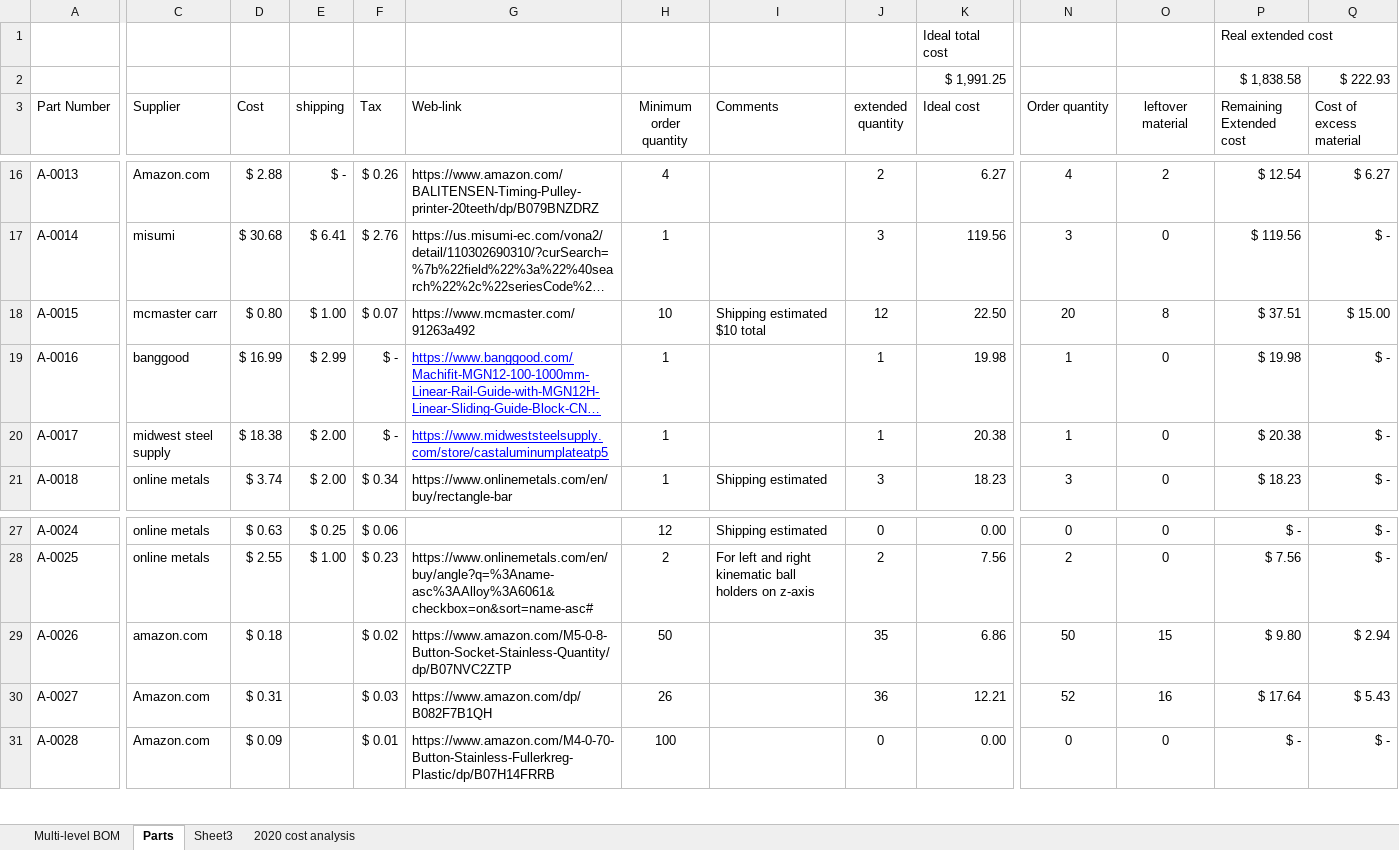
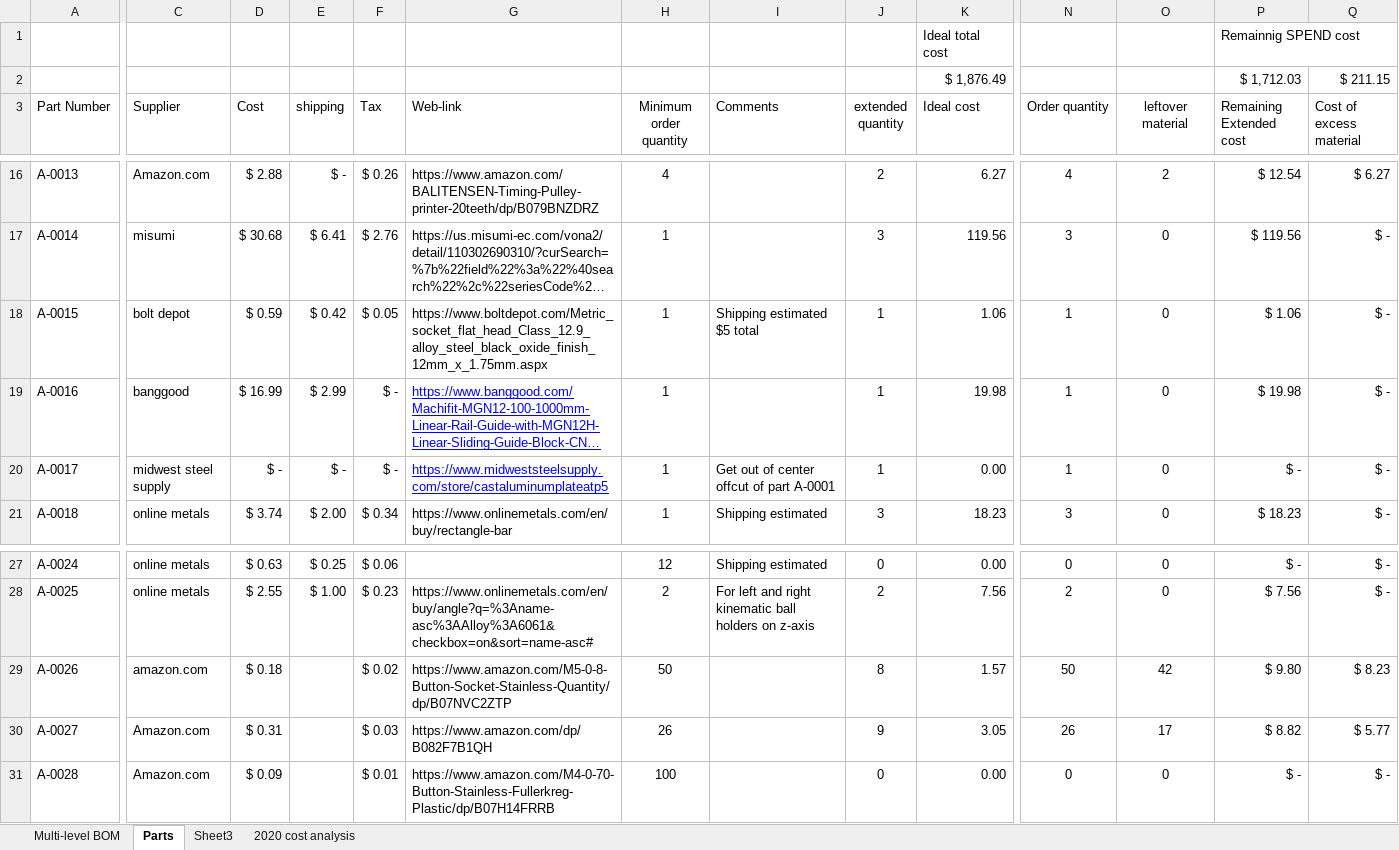
Before and after one commit to BainbridgeArtisanResourceNetwork/Mark4_printer, an Excel workbook: Detailed BOM.xlsx, sheet Parts, drawn as a sheet; only a part is shown, gaps mark what is left out; long unchanged cells end in …; values as stored, in another font and other column widths than the file's, no borders; table styles not drawn; removed rows and columns are numbered as before the commit, all else as after; rows hold the shown columns only; the diff covers the shown part only; the diff names each change by its address in the sheet, - before the commit and + after, or states it on an @@ line.

```diff
--- a/Detailed BOM.xlsx (sheet Parts)
+++ b/Detailed BOM.xlsx (sheet Parts)
-P1 (Remaining Extended cost): Real extended cost
+P1 (Remaining Extended cost): Remainnig SPEND cost
-row 2:  |  |  |  |  |  |  |  |  | $ 1,991.25 |  |  | $ 1,838.58 | $ 222.93
+row 2:  |  |  |  |  |  |  |  |  | $ 1,876.49 |  |  | $ 1,712.03 | $ 211.15
-C18 (Supplier): mcmaster carr
+C18 (Supplier): bolt depot
-D18 (Cost): $ 0.80
+D18 (Cost): $ 0.59
-E18 (shipping): $ 1.00
+E18 (shipping): $ 0.42
-F18 (Tax): $ 0.07
+F18 (Tax): $ 0.05
-G18 (Web-link): https://www.mcmaster.com/91263a492
+G18 (Web-link): https://www.boltdepot.com/Metric_socket_flat_head_Class_12.9_alloy_steel_black_oxide_finish_12mm_x_1.75mm.aspx
-H18 (Minimum order quantity): 10
+H18 (Minimum order quantity): 1
-I18 (Comments): Shipping estimated $10 total
+I18 (Comments): Shipping estimated $5 total
-J18 (extended quantity): 12
+J18 (extended quantity): 1
-K18 (Ideal cost): 22.50
+K18 (Ideal cost): 1.06
-N18 (Order quantity): 20
+N18 (Order quantity): 1
-O18 (leftover material): 8
+O18 (leftover material): 0
-P18 (Remaining Extended cost): $ 37.51
+P18 (Remaining Extended cost): $ 1.06
-Q18 (Cost of excess material): $ 15.00
+Q18 (Cost of excess material): $ -
-D20 (Cost): $ 18.38
+D20 (Cost): $ -
-E20 (shipping): $ 2.00
+E20 (shipping): $ -
-I20 (Comments): (empty)
+I20 (Comments): Get out of center offcut of part A-0001
-K20 (Ideal cost): 20.38
+K20 (Ideal cost): 0.00
-P20 (Remaining Extended cost): $ 20.38
+P20 (Remaining Extended cost): $ -
-J29 (extended quantity): 35
+J29 (extended quantity): 8
-K29 (Ideal cost): 6.86
+K29 (Ideal cost): 1.57
-O29 (leftover material): 15
+O29 (leftover material): 42
-Q29 (Cost of excess material): $ 2.94
+Q29 (Cost of excess material): $ 8.23
-J30 (extended quantity): 36
+J30 (extended quantity): 9
-K30 (Ideal cost): 12.21
+K30 (Ideal cost): 3.05
-N30 (Order quantity): 52
+N30 (Order quantity): 26
-O30 (leftover material): 16
+O30 (leftover material): 17
-P30 (Remaining Extended cost): $ 17.64
+P30 (Remaining Extended cost): $ 8.82
-Q30 (Cost of excess material): $ 5.43
+Q30 (Cost of excess material): $ 5.77
```
Also changed, not shown: 11 added rows, 44 edited cells and cell formats elsewhere in this sheet, sheet Multi-level BOM, sheet Sheet3, formulas that keep their value, charts or pictures, 3 other files.
